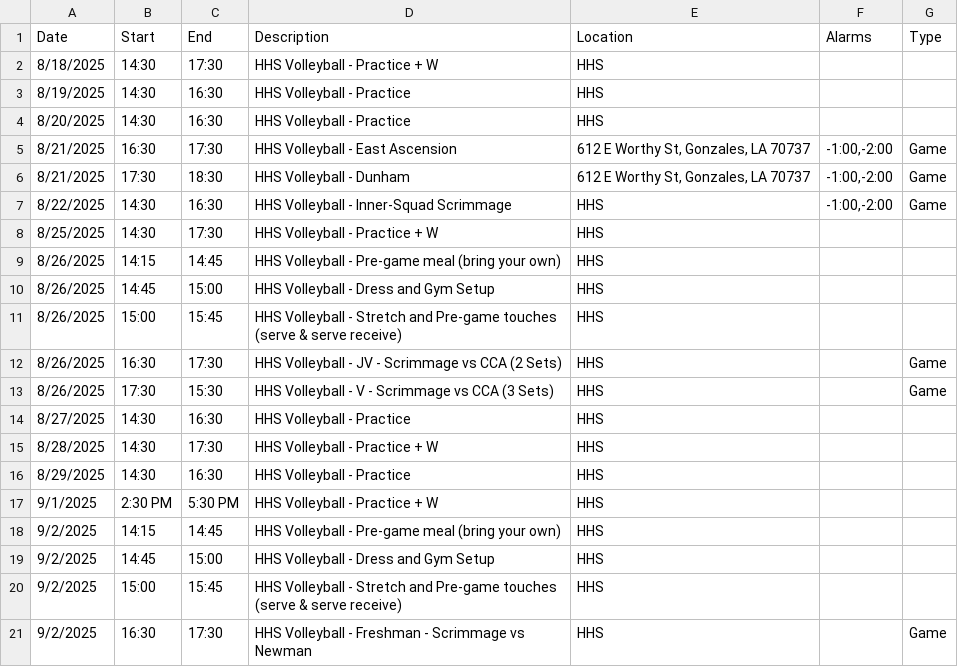
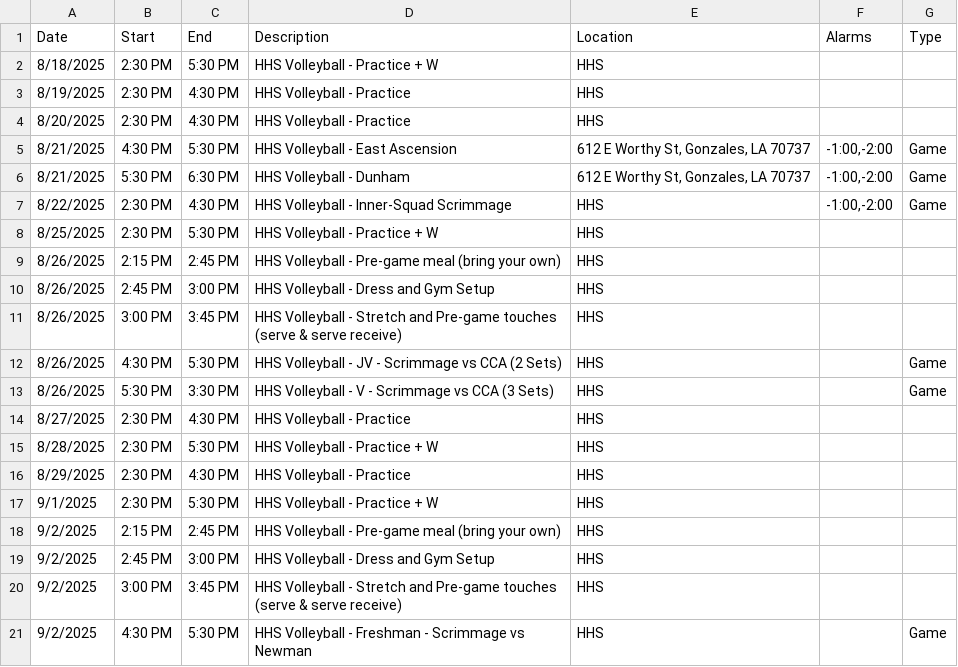
Before and after one commit to KrazKjn/calendar_publisher, a CSV file: data/hhs_volleyball.csv, drawn as a sheet; only a part is shown; the diff covers the shown part only.

```diff
--- a/data/hhs_volleyball.csv
+++ b/data/hhs_volleyball.csv
@@ -1,21 +1,21 @@
 Date,Start,End,Description,Location,Alarms,Type
-8/18/2025,14:30,17:30,HHS Volleyball - Practice + W,HHS,,
-8/19/2025,14:30,16:30,HHS Volleyball - Practice,HHS,,
-8/20/2025,14:30,16:30,HHS Volleyball - Practice,HHS,,
-8/21/2025,16:30,17:30,HHS Volleyball - East Ascension ,"612 E Worthy St, Gonzales, LA 70737","-1:00,-2:00",Game
-8/21/2025,17:30,18:30,HHS Volleyball - Dunham,"612 E Worthy St, Gonzales, LA 70737","-1:00,-2:00",Game
-8/22/2025,14:30,16:30,HHS Volleyball - Inner-Squad Scrimmage,HHS,"-1:00,-2:00",Game
-8/25/2025,14:30,17:30,HHS Volleyball - Practice + W,HHS,,
-8/26/2025,14:15,14:45,HHS Volleyball - Pre-game meal (bring your own),HHS,,
-8/26/2025,14:45,15:00,HHS Volleyball - Dress and Gym Setup,HHS,,
-8/26/2025,15:00,15:45,HHS Volleyball - Stretch and Pre-game touches (serve & serve receive),HHS,,
-8/26/2025,16:30,17:30,HHS Volleyball - JV - Scrimmage vs CCA (2 Sets),HHS,,Game
-8/26/2025,17:30,15:30,HHS Volleyball - V - Scrimmage vs CCA (3 Sets),HHS,,Game
-8/27/2025,14:30,16:30,HHS Volleyball - Practice,HHS,,
-8/28/2025,14:30,17:30,HHS Volleyball - Practice + W,HHS,,
-8/29/2025,14:30,16:30,HHS Volleyball - Practice,HHS,,
+8/18/2025,2:30 PM,5:30 PM,HHS Volleyball - Practice + W,HHS,,
+8/19/2025,2:30 PM,4:30 PM,HHS Volleyball - Practice,HHS,,
+8/20/2025,2:30 PM,4:30 PM,HHS Volleyball - Practice,HHS,,
+8/21/2025,4:30 PM,5:30 PM,HHS Volleyball - East Ascension ,"612 E Worthy St, Gonzales, LA 70737","-1:00,-2:00",Game
+8/21/2025,5:30 PM,6:30 PM,HHS Volleyball - Dunham,"612 E Worthy St, Gonzales, LA 70737","-1:00,-2:00",Game
+8/22/2025,2:30 PM,4:30 PM,HHS Volleyball - Inner-Squad Scrimmage,HHS,"-1:00,-2:00",Game
+8/25/2025,2:30 PM,5:30 PM,HHS Volleyball - Practice + W,HHS,,
+8/26/2025,2:15 PM,2:45 PM,HHS Volleyball - Pre-game meal (bring your own),HHS,,
+8/26/2025,2:45 PM,3:00 PM,HHS Volleyball - Dress and Gym Setup,HHS,,
+8/26/2025,3:00 PM,3:45 PM,HHS Volleyball - Stretch and Pre-game touches (serve & serve receive),HHS,,
+8/26/2025,4:30 PM,5:30 PM,HHS Volleyball - JV - Scrimmage vs CCA (2 Sets),HHS,,Game
+8/26/2025,5:30 PM,3:30 PM,HHS Volleyball - V - Scrimmage vs CCA (3 Sets),HHS,,Game
+8/27/2025,2:30 PM,4:30 PM,HHS Volleyball - Practice,HHS,,
+8/28/2025,2:30 PM,5:30 PM,HHS Volleyball - Practice + W,HHS,,
+8/29/2025,2:30 PM,4:30 PM,HHS Volleyball - Practice,HHS,,
 9/1/2025,2:30 PM,5:30 PM,HHS Volleyball - Practice + W,HHS,,
-9/2/2025,14:15,14:45,HHS Volleyball - Pre-game meal (bring your own),HHS,,
-9/2/2025,14:45,15:00,HHS Volleyball - Dress and Gym Setup,HHS,,
-9/2/2025,15:00,15:45,HHS Volleyball - Stretch and Pre-game touches (serve & serve receive),HHS,,
-9/2/2025,16:30,17:30,HHS Volleyball - Freshman - Scrimmage vs Newman,HHS,,Game
+9/2/2025,2:15 PM,2:45 PM,HHS Volleyball - Pre-game meal (bring your own),HHS,,
+9/2/2025,2:45 PM,3:00 PM,HHS Volleyball - Dress and Gym Setup,HHS,,
+9/2/2025,3:00 PM,3:45 PM,HHS Volleyball - Stretch and Pre-game touches (serve & serve receive),HHS,,
+9/2/2025,4:30 PM,5:30 PM,HHS Volleyball - Freshman - Scrimmage vs Newman,HHS,,Game
```
Also changed, not shown: 21 added rows and 36 edited cells elsewhere in this file, 2 other files.
